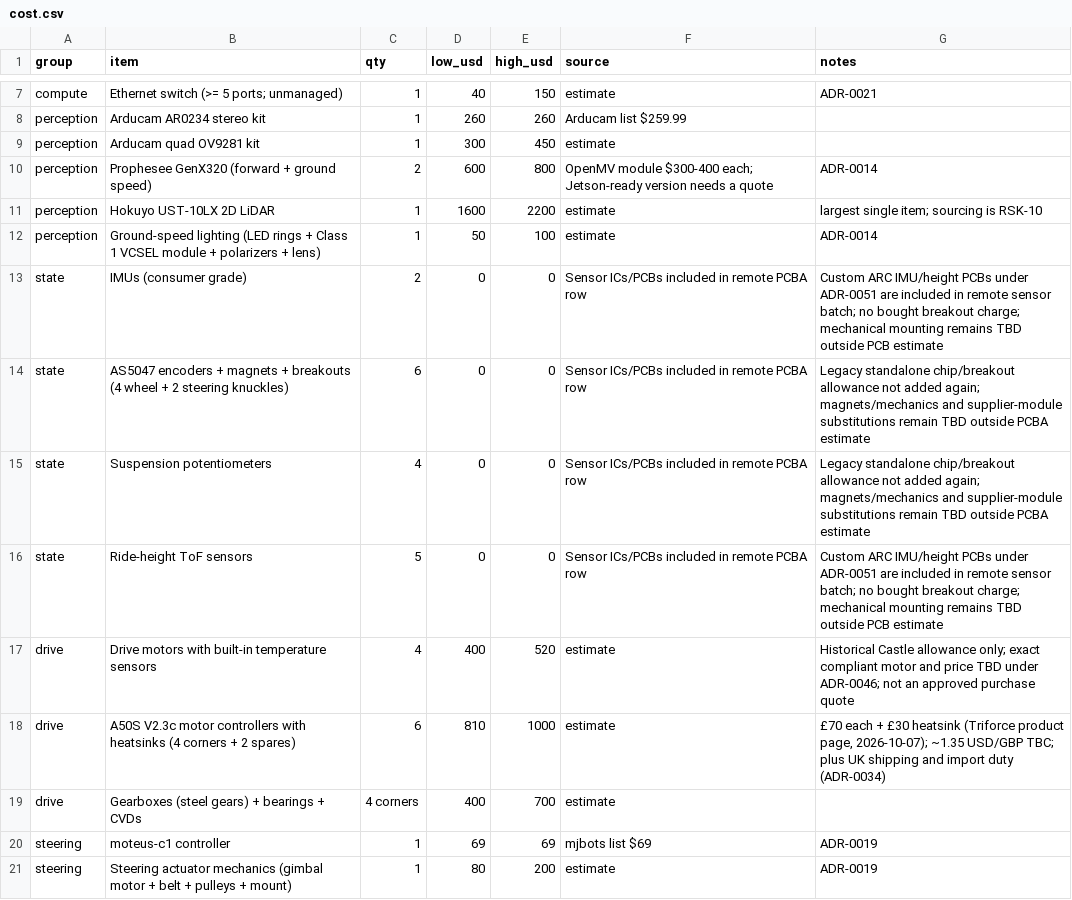
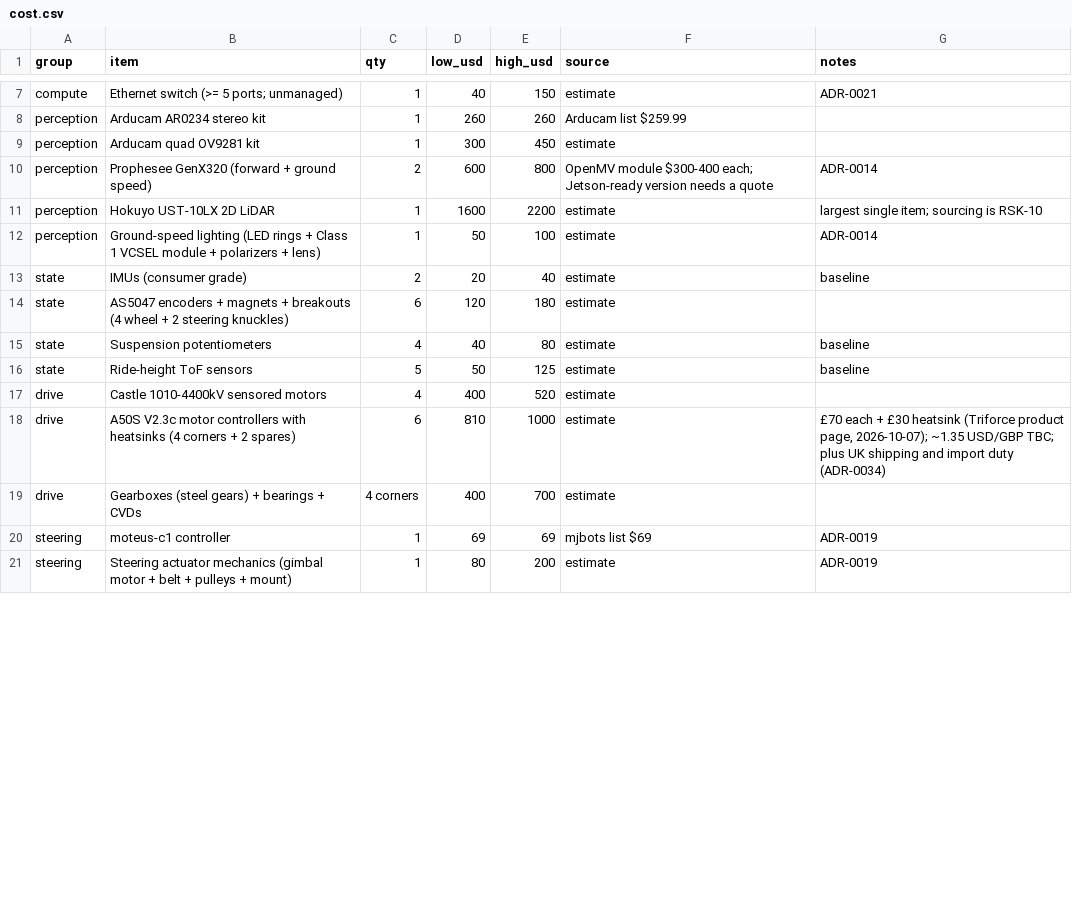
Before and after one commit to Autonomous-Robotics-Carleton/2026, a CSV file: systems/budgets/cost.csv, drawn as a sheet; only a part is shown, gaps mark what is left out; the diff covers the shown part only.

```diff
--- a/systems/budgets/cost.csv
+++ b/systems/budgets/cost.csv
@@ -12,7 +12,7 @@ perception,Hokuyo UST-10LX 2D LiDAR,1,1600,2200,estimate,largest single item; so
 perception,Ground-speed lighting (LED rings + Class 1 VCSEL module + polarizers + lens),1,50,100,estimate,ADR-0014
-state,IMUs (consumer grade),2,0,0,Sensor ICs/PCBs included in remote PCBA row,Custom ARC IMU/height PCBs under ADR-0051 are included in remote sensor batch; no bought breakout charge; mechanical mounting remains TBD outside PCB estimate
-state,AS5047 encoders + magnets + breakouts (4 wheel + 2 steering knuckles),6,0,0,Sensor ICs/PCBs included in remote PCBA row,Legacy standalone chip/breakout allowance not added again; magnets/mechanics and supplier-module substitutions remain TBD outside PCBA estimate
-state,Suspension potentiometers,4,0,0,Sensor ICs/PCBs included in remote PCBA row,Legacy standalone chip/breakout allowance not added again; magnets/mechanics and supplier-module substitutions remain TBD outside PCBA estimate
-state,Ride-height ToF sensors,5,0,0,Sensor ICs/PCBs included in remote PCBA row,Custom ARC IMU/height PCBs under ADR-0051 are included in remote sensor batch; no bought breakout charge; mechanical mounting remains TBD outside PCB estimate
-drive,Drive motors with built-in temperature sensors,4,400,520,estimate,Historical Castle allowance only; exact compliant motor and price TBD under ADR-0046; not an approved purchase quote
+state,IMUs (consumer grade),2,20,40,estimate,baseline
+state,AS5047 encoders + magnets + breakouts (4 wheel + 2 steering knuckles),6,120,180,estimate,
+state,Suspension potentiometers,4,40,80,estimate,baseline
+state,Ride-height ToF sensors,5,50,125,estimate,baseline
+drive,Castle 1010-4400kV sensored motors,4,400,520,estimate,
 drive,A50S V2.3c motor controllers with heatsinks (4 corners + 2 spares),6,810,1000,estimate,"£70 each + £30 heatsink (Triforce product page, 2026-10-07); ~1.35 USD/GBP TBC; plus UK shipping and import duty (ADR-0034)"
```
Also changed, not shown: 3 added rows, 6 removed rows and 13 edited cells elsewhere in this file, systems/budgets/bus-load.csv, systems/budgets/latency.csv, 54 other files.
